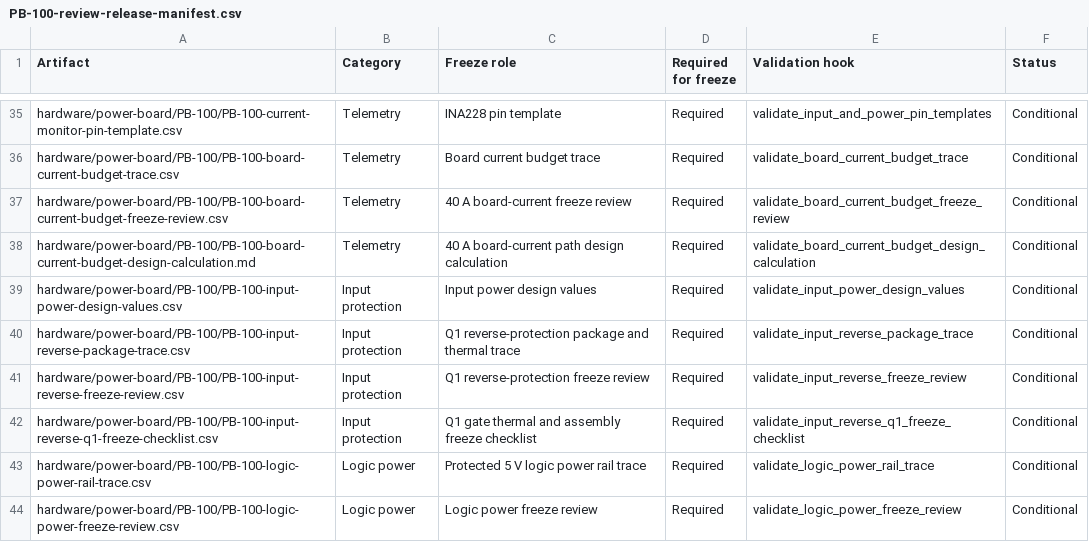
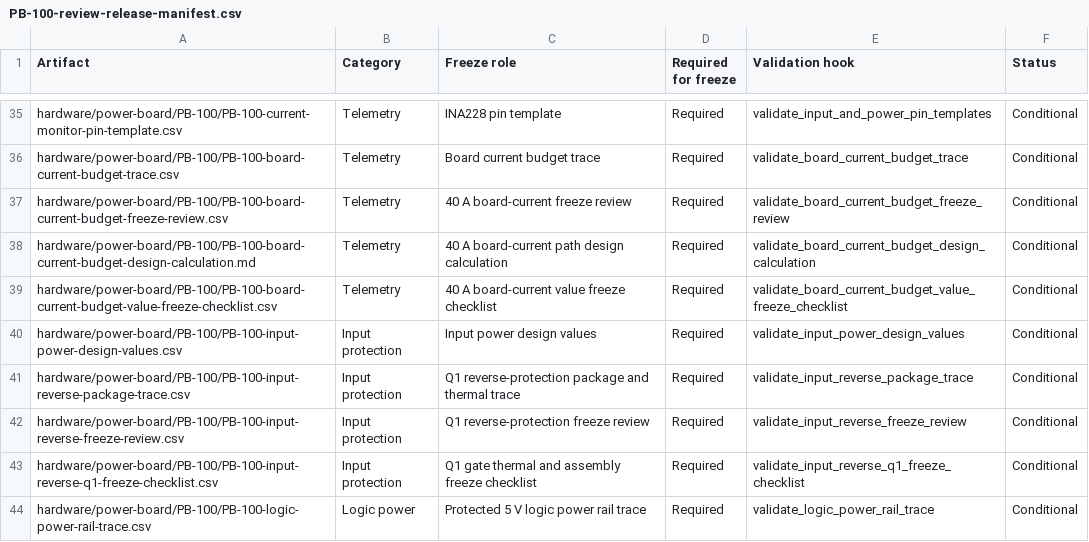
Before and after one commit to avlyubimov/svc-platform, a CSV file: hardware/power-board/PB-100/PB-100-review-release-manifest.csv, drawn as a sheet; only a part is shown, gaps mark what is left out; the shorter side is filled out with more unchanged rows.

Commit message:
Add PB-100 board current budget freeze checklist

```diff
--- a/hardware/power-board/PB-100/PB-100-review-release-manifest.csv
+++ b/hardware/power-board/PB-100/PB-100-review-release-manifest.csv
@@ -38,2 +38,3 @@ hardware/power-board/PB-100/PB-100-board-current-budget-freeze-review.csv,Teleme
 hardware/power-board/PB-100/PB-100-board-current-budget-design-calculation.md,Telemetry,40 A board-current path design calculation,Required,validate_board_current_budget_design_calculation,Conditional
+hardware/power-board/PB-100/PB-100-board-current-budget-value-freeze-checklist.csv,Telemetry,40 A board-current value freeze checklist,Required,validate_board_current_budget_value_freeze_checklist,Conditional
 hardware/power-board/PB-100/PB-100-input-power-design-values.csv,Input protection,Input power design values,Required,validate_input_power_design_values,Conditional
```
Also changed, not shown: hardware/power-board/PB-100/PB-100-board-release-blocker-register.csv, hardware/power-board/PB-100/PB-100-schematic-capture-work-queue.csv, 14 other files.
